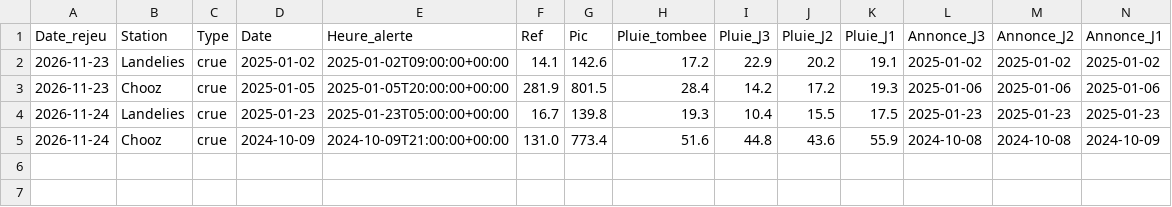
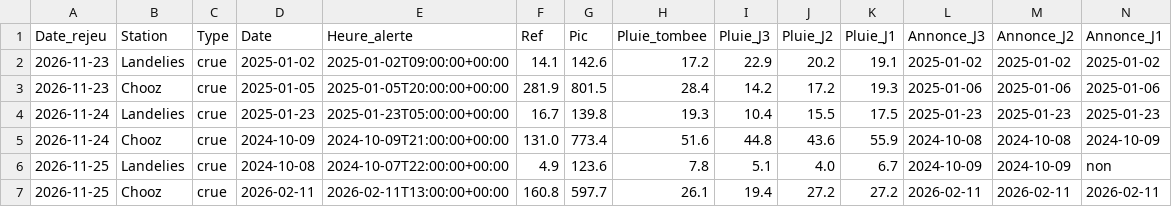
Before and after one commit to clem-tried-it/Guide-peche, a CSV file: data/rejeu_crues.csv, drawn as a sheet; only a part is shown; rows hold the shown columns only; the diff names each change by its address in the sheet, - before the commit and + after, or states it on an @@ line.

```diff
--- a/data/rejeu_crues.csv
+++ b/data/rejeu_crues.csv
+row 6: 2026-11-25 | Landelies | crue | 2024-10-08 | 2024-10-07T22:00:00+00:00 | 4.9 | 123.6 | 7.8 | 5.1 | 4.0 | 6.7 | 2024-10-09 | 2024-10-09 | non
+row 7: 2026-11-25 | Chooz | crue | 2026-02-11 | 2026-02-11T13:00:00+00:00 | 160.8 | 597.7 | 26.1 | 19.4 | 27.2 | 27.2 | 2026-02-11 | 2026-02-11 | 2026-02-11
```
Also changed, not shown: data/rejeu_pluie_prevue.csv, 1 other file.
